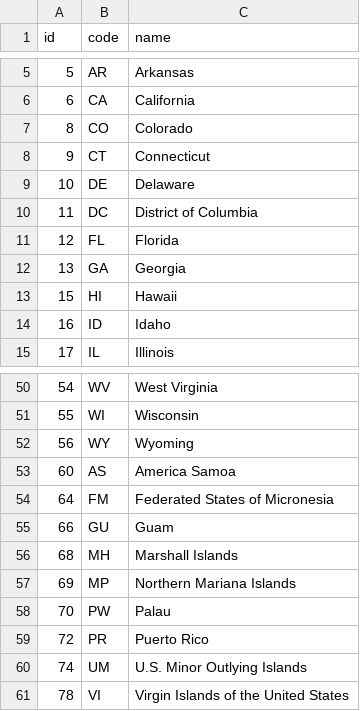
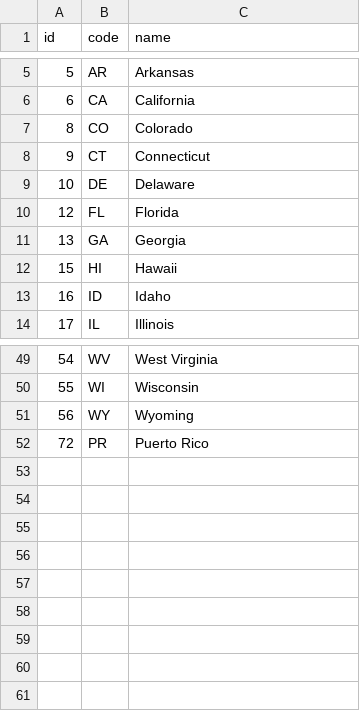
Before and after one commit to pseelinger/j583-project3, a TSV file: us-state-names.tsv, drawn as a sheet; only a part is shown, gaps mark what is left out.

```diff
--- a/us-state-names.tsv
+++ b/us-state-names.tsv
@@ -9,3 +9,2 @@ id	code	name
 10	DE	Delaware
-11	DC	District of Columbia
 12	FL	Florida
@@ -52,10 +51,2 @@ id	code	name
 56	WY	Wyoming
-60	AS	America Samoa
-64	FM	Federated States of Micronesia
-66	GU	Guam
-68	MH	Marshall Islands
-69	MP	Northern Mariana Islands
-70	PW	Palau
 72	PR	Puerto Rico
-74	UM	U.S. Minor Outlying Islands
-78	VI	Virgin Islands of the United States
```
Also changed, not shown: 3 other files.
